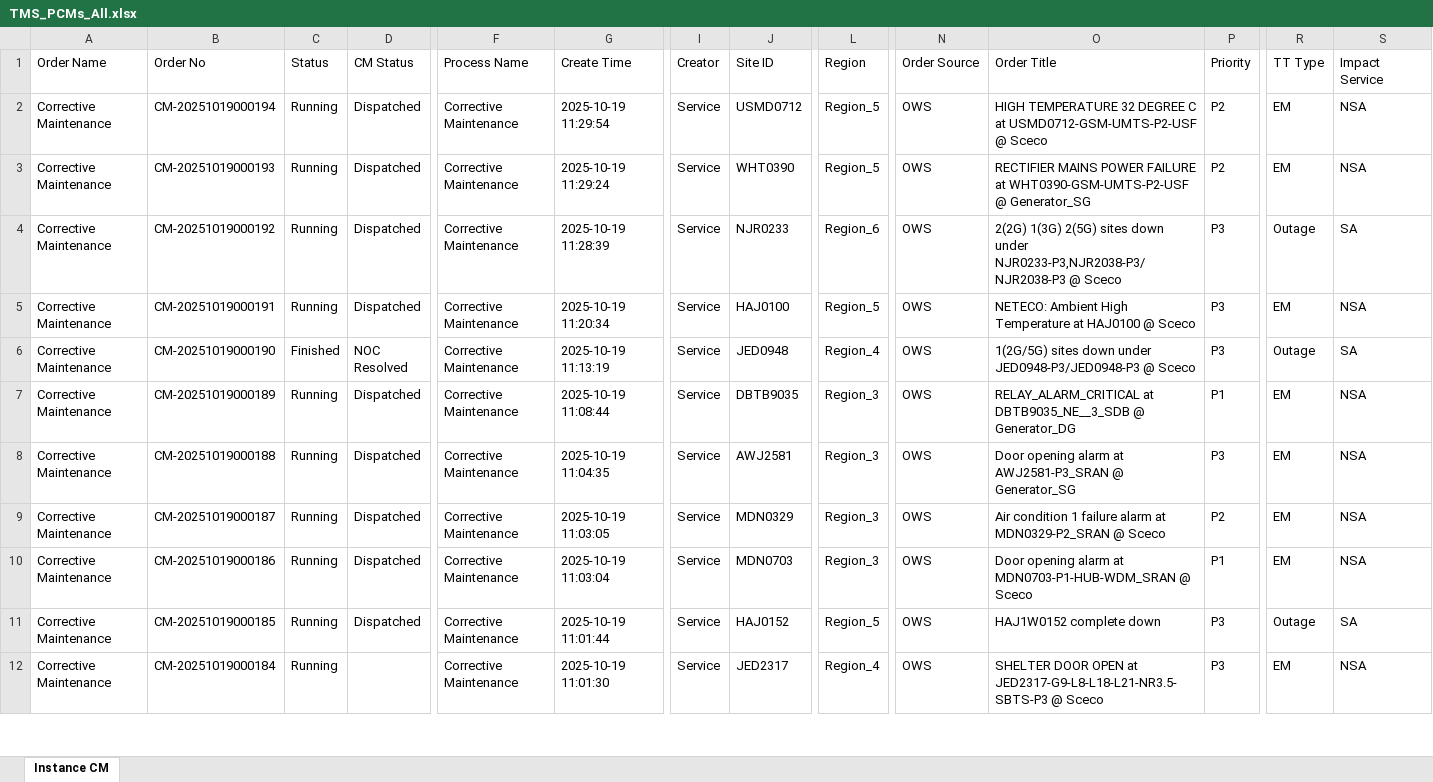
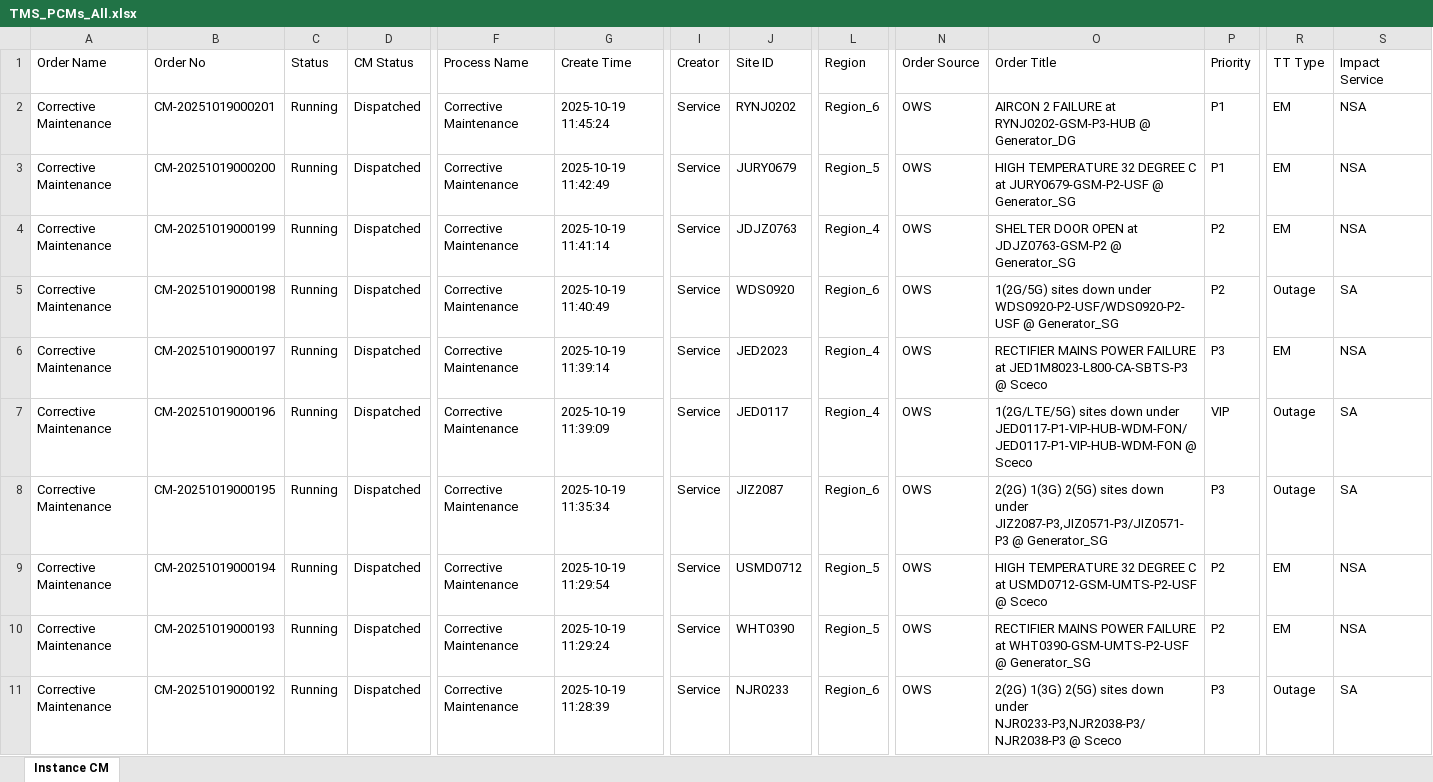
Before and after one commit to decosaro/shabakkat, an Excel workbook: TMS_PCMs_All.xlsx, sheet Instance CM, drawn as a sheet; only a part is shown, gaps mark what is left out; the shorter side is filled out with more unchanged rows; values as stored, in another font and other column widths than the file's, no borders; rows hold the shown columns only; the diff names each change by its address in the sheet, - before the commit and + after, or states it on an @@ line.

Commit message:
Updated TMS_PCMs_All.xlsx from OneDrive via Power Automate

```diff
--- a/TMS_PCMs_All.xlsx (sheet Instance CM)
+++ b/TMS_PCMs_All.xlsx (sheet Instance CM)
+row 2: Corrective Maintenance | CM-20251019000201 | Running | Dispatched | Corrective Maintenance | 2025-10-19 11:45:24 | Service | RYNJ0202 | Region_6 | OWS | AIRCON 2 FAILURE at RYNJ0202-GSM-P3-HUB @ Generator_DG | P1 | EM | NSA
+row 3: Corrective Maintenance | CM-20251019000200 | Running | Dispatched | Corrective Maintenance | 2025-10-19 11:42:49 | Service | JURY0679 | Region_5 | OWS | HIGH TEMPERATURE 32 DEGREE C at JURY0679-GSM-P2-USF @ Generator_SG | P1 | EM | NSA
+row 4: Corrective Maintenance | CM-20251019000199 | Running | Dispatched | Corrective Maintenance | 2025-10-19 11:41:14 | Service | JDJZ0763 | Region_4 | OWS | SHELTER DOOR OPEN at JDJZ0763-GSM-P2 @ Generator_SG | P2 | EM | NSA
+row 5: Corrective Maintenance | CM-20251019000198 | Running | Dispatched | Corrective Maintenance | 2025-10-19 11:40:49 | Service | WDS0920 | Region_6 | OWS | 1(2G/5G) sites down under WDS0920-P2-USF/WDS0920-P2-USF @ Generator_SG | P2 | Outage | SA
+row 6: Corrective Maintenance | CM-20251019000197 | Running | Dispatched | Corrective Maintenance | 2025-10-19 11:39:14 | Service | JED2023 | Region_4 | OWS | RECTIFIER MAINS POWER FAILURE at JED1M8023-L800-CA-SBTS-P3 @ Sceco | P3 | EM | NSA
+row 7: Corrective Maintenance | CM-20251019000196 | Running | Dispatched | Corrective Maintenance | 2025-10-19 11:39:09 | Service | JED0117 | Region_4 | OWS | 1(2G/LTE/5G) sites down under JED0117-P1-VIP-HUB-WDM-FON/JED0117-P1-VIP-HUB-WDM-FON @ Sceco | VIP | Outage | SA
+row 8: Corrective Maintenance | CM-20251019000195 | Running | Dispatched | Corrective Maintenance | 2025-10-19 11:35:34 | Service | JIZ2087 | Region_6 | OWS | 2(2G) 1(3G) 2(5G) sites down under JIZ2087-P3,JIZ0571-P3/JIZ0571-P3 @ Generator_SG | P3 | Outage | SA
```
